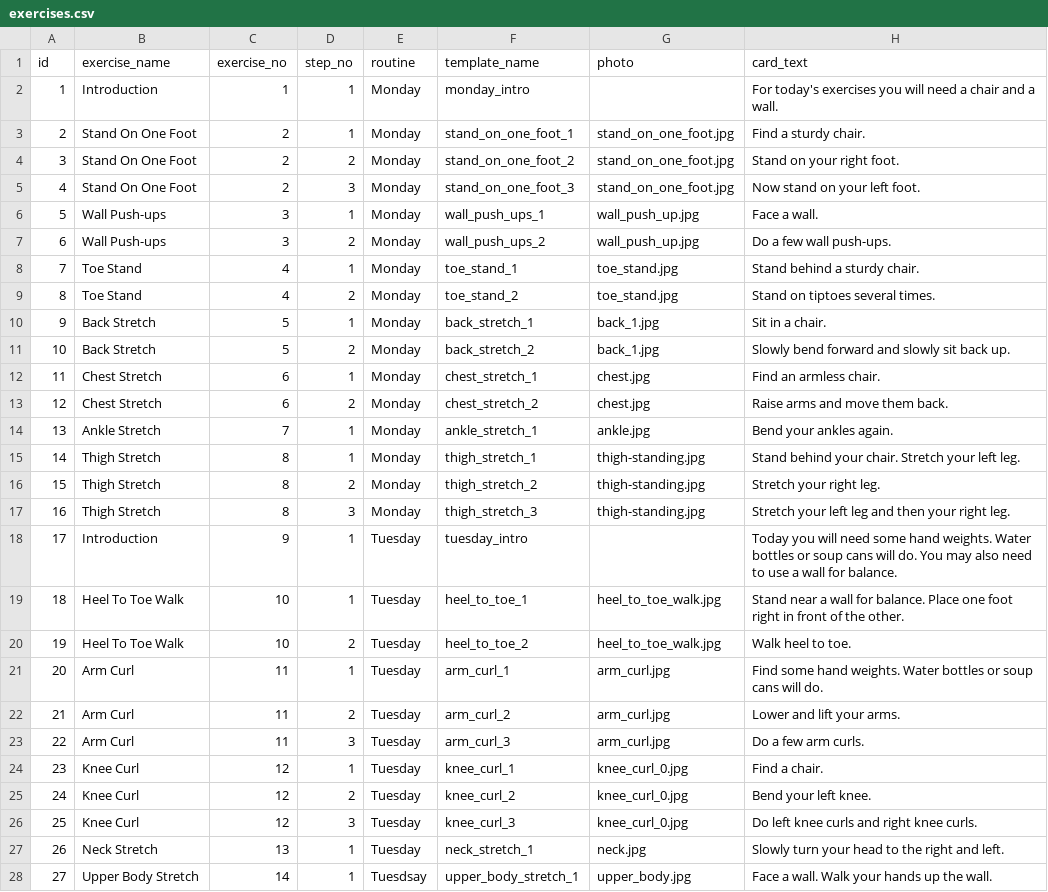
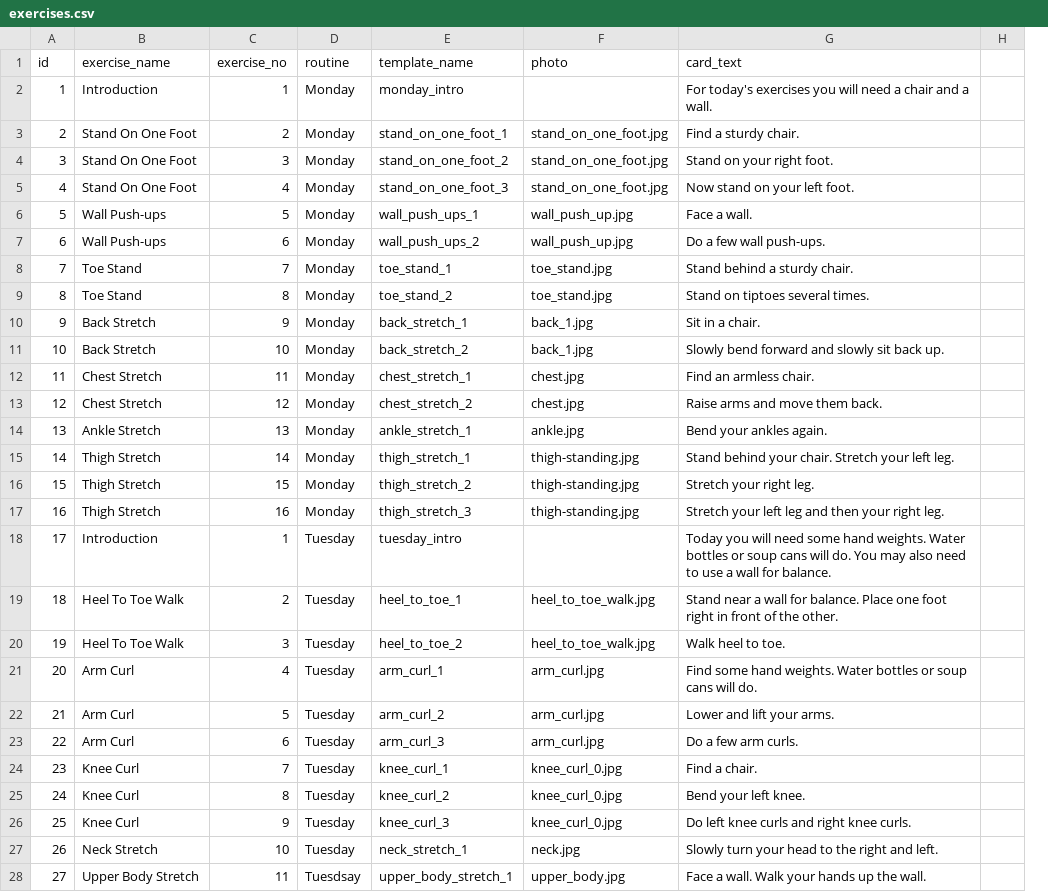
Before and after one commit to uchicago-webservices/uac-2017-alexa-engage, a CSV file: exercises.csv, drawn as a sheet; only a part is shown; removed rows and columns are numbered as before the commit, all else as after; the diff covers the shown part only; the diff names each change by its address in the sheet, - before the commit and + after, or states it on an @@ line.

Commit message:
exercise renumbering; improved understanding of ok

```diff
--- a/exercises.csv
+++ b/exercises.csv
-column D (step_no), rows 2-28: 1 | 1 | 2 | 3 | 1 | 2 | 1 | 2 | 1 | 2 | 1 | 2 | 1 | 1 | 2 | 3 | 1 | 1 | 2 | 1 | 2 | 3 | 1 | 2 | 3 | 1 | 1
+column H, empty
-C4 (exercise_no): 2
+C4 (exercise_no): 3
-C5 (exercise_no): 2
+C5 (exercise_no): 4
-C6 (exercise_no): 3
+C6 (exercise_no): 5
-C7 (exercise_no): 3
+C7 (exercise_no): 6
-C8 (exercise_no): 4
+C8 (exercise_no): 7
-C9 (exercise_no): 4
+C9 (exercise_no): 8
-C10 (exercise_no): 5
+C10 (exercise_no): 9
-C11 (exercise_no): 5
+C11 (exercise_no): 10
-C12 (exercise_no): 6
+C12 (exercise_no): 11
-C13 (exercise_no): 6
+C13 (exercise_no): 12
-C14 (exercise_no): 7
+C14 (exercise_no): 13
-C15 (exercise_no): 8
+C15 (exercise_no): 14
-C16 (exercise_no): 8
+C16 (exercise_no): 15
-C17 (exercise_no): 8
+C17 (exercise_no): 16
-C18 (exercise_no): 9
+C18 (exercise_no): 1
-C19 (exercise_no): 10
+C19 (exercise_no): 2
-C20 (exercise_no): 10
+C20 (exercise_no): 3
-C21 (exercise_no): 11
+C21 (exercise_no): 4
-C22 (exercise_no): 11
+C22 (exercise_no): 5
-C23 (exercise_no): 11
+C23 (exercise_no): 6
-C24 (exercise_no): 12
+C24 (exercise_no): 7
-C25 (exercise_no): 12
+C25 (exercise_no): 8
-C26 (exercise_no): 12
+C26 (exercise_no): 9
-C27 (exercise_no): 13
+C27 (exercise_no): 10
-C28 (exercise_no): 14
+C28 (exercise_no): 11
```
Also changed, not shown: 1 removed row, 9 edited cells and row numbers in column A elsewhere in this file, 1 other file.
